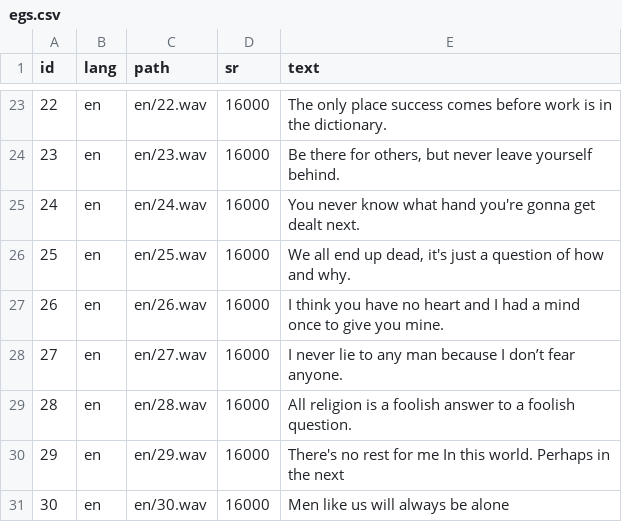
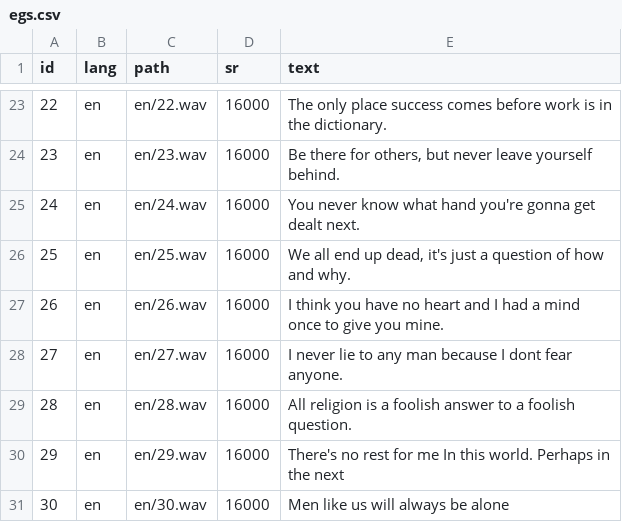
Before and after one commit to rachanoniny/ASR_demo, a CSV file: egs.csv, drawn as a sheet; only a part is shown, gaps mark what is left out; the diff names each change by its address in the sheet, - before the commit and + after, or states it on an @@ line.

Commit message:
Add files via upload

```diff
--- a/egs.csv
+++ b/egs.csv
-E28 (text): …because I don’t fear anyone.
+E28 (text): …because I dont fear anyone.
```
